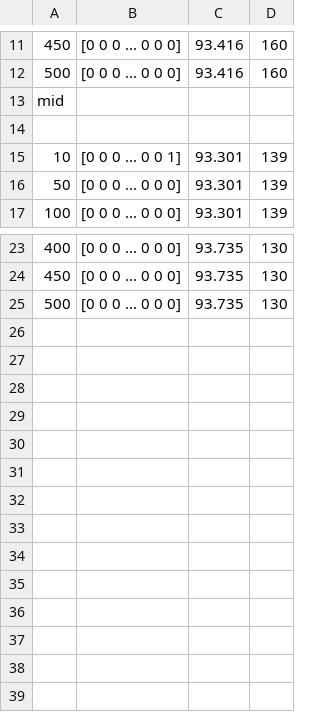
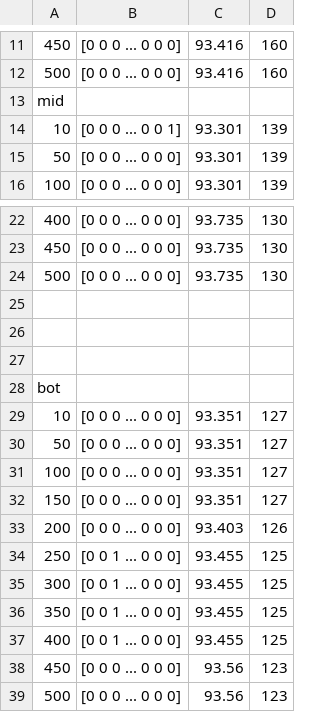
Before and after one commit to yutakseo/SensorDeploymentOptimizer, a CSV file: generation_results.csv, drawn as a sheet; only a part is shown, gaps mark what is left out; removed rows and columns are numbered as before the commit, all else as after; the diff names each change by its address in the sheet, - before the commit and + after, or states it on an @@ line.

```diff
--- a/generation_results.csv
+++ b/generation_results.csv
-row 14: (empty)
+row 25: (empty)
+row 26: (empty)
+row 27: (empty)
+row 28: bot
+row 29: 10 | [0 0 0 ... 0 0 0] | 93.351 | 127
+row 30: 50 | [0 0 0 ... 0 0 0] | 93.351 | 127
+row 31: 100 | [0 0 0 ... 0 0 0] | 93.351 | 127
+row 32: 150 | [0 0 0 ... 0 0 0] | 93.351 | 127
+row 33: 200 | [0 0 0 ... 0 0 0] | 93.403 | 126
+row 34: 250 | [0 0 1 ... 0 0 0] | 93.455 | 125
+row 35: 300 | [0 0 1 ... 0 0 0] | 93.455 | 125
+row 36: 350 | [0 0 1 ... 0 0 0] | 93.455 | 125
+row 37: 400 | [0 0 1 ... 0 0 0] | 93.455 | 125
+row 38: 450 | [0 0 0 ... 0 0 0] | 93.56 | 123
+row 39: 500 | [0 0 0 ... 0 0 0] | 93.56 | 123
```
Also changed, not shown: 1 other file.
